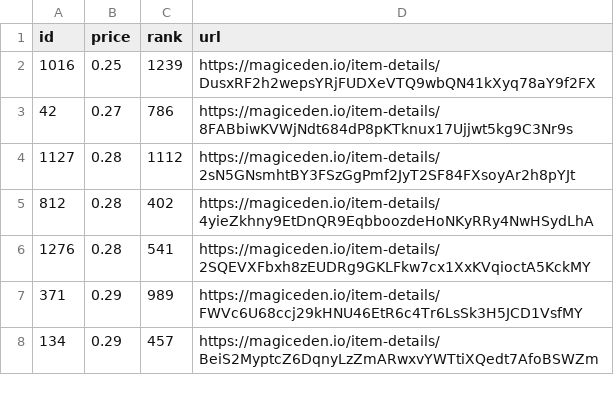
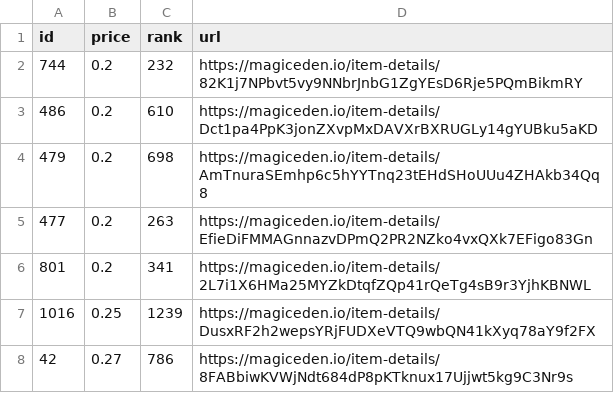
Before and after one commit to braposo/koala-monitor, a CSV file: koala-data-processed.csv, drawn as a sheet; only a part is shown; the shorter side is filled out with more unchanged rows.

Commit message:
Flat: latest data (2021-12-01T21:37:16.964Z) {   "date": "2021-12-01T21:37:16.964Z",   "files": [     {       "name": "koala-data-processed.csv",       "deltaBytes": 460,       "source": "https://api-mainnet.magiceden.io/rpc/getListedNFTsByQuery?q=%7B%22%24match%22%3A%7B%22collectionSymbol%22%3A%22koala_klubhouse%22%7D%2C%22%24sort%22%3A%7B%22takerAmount%22%3A1%2C%22createdAt%22%3A-1%7D%2C%22%24skip%22%3A0%2C%22%24limit%22%3A5000%7D"     }   ] }

```diff
--- a/koala-data-processed.csv
+++ b/koala-data-processed.csv
@@ -1,2 +1,7 @@
 id,price,rank,url
+744,0.2,232,https://magiceden.io/item-details/82K1j7NPbvt5vy9NNbrJnbG1ZgYEsD6Rje5PQmBikmRY
+486,0.2,610,https://magiceden.io/item-details/Dct1pa4PpK3jonZXvpMxDAVXrBXRUGLy14gYUBku5aKD
+479,0.2,698,https://magiceden.io/item-details/AmTnuraSEmhp6c5hYYTnq23tEHdSHoUUu4ZHAkb34Qq8
+477,0.2,263,https://magiceden.io/item-details/EfieDiFMMAGnnazvDPmQ2PR2NZko4vxQXk7EFigo83Gn
+801,0.2,341,https://magiceden.io/item-details/2L7i1X6HMa25MYZkDtqfZQp41rQeTg4sB9r3YjhKBNWL
 1016,0.25,1239,https://magiceden.io/item-details/DusxRF2h2wepsYRjFUDXeVTQ9wbQN41kXyq78aY9f2FX
```
